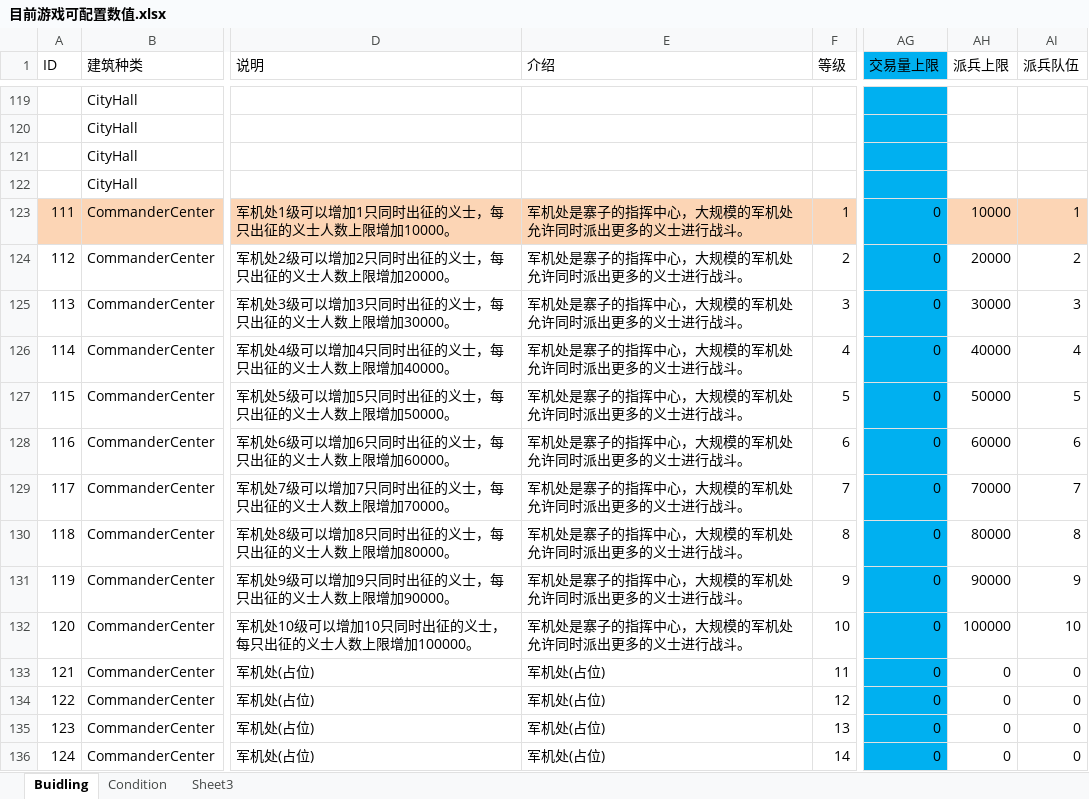
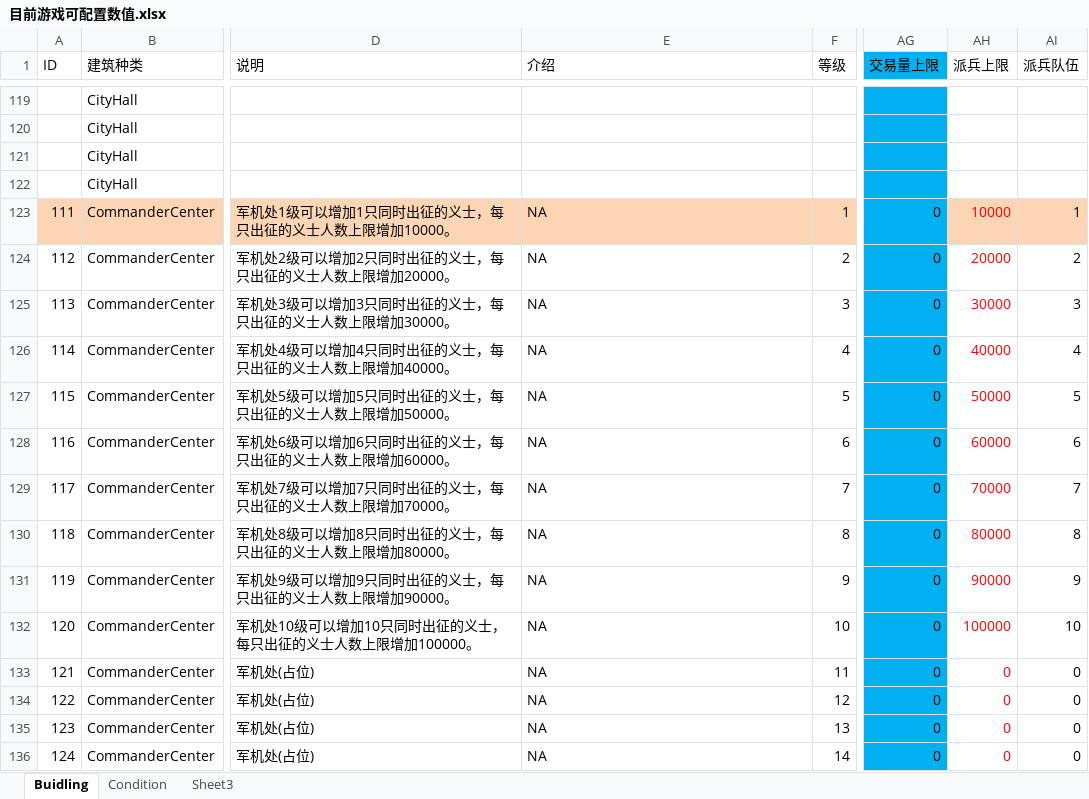
Before and after one commit to chuckeytang/seed_ex, an Excel workbook: 文稿/目前游戏可配置数值.xlsx, sheet Buidling, drawn as a sheet; only a part is shown, gaps mark what is left out; values as stored, in another font and other column widths than the file's, no borders; the diff covers the shown part only; the diff names each change by its address in the sheet, - before the commit and + after, or states it on an @@ line.

```diff
--- a/文稿/目前游戏可配置数值.xlsx (sheet Buidling)
+++ b/文稿/目前游戏可配置数值.xlsx (sheet Buidling)
-E123:E132 (介绍): 军机处是寨子的指挥中心，大规模的军机处允许同时派出更多的义士进行战斗。
+E123:E132 (介绍): NA
-AH123:AH136 text colour: black
+AH123:AH136 text colour: #FF0000
-E133:E136 (介绍): 军机处(占位)
+E133:E136 (介绍): NA
```
Also changed, not shown: 10 added rows, 115 edited cells and cell formats elsewhere in this sheet, formulas that keep their value, 文稿/水浒数值设计.xlsx.
